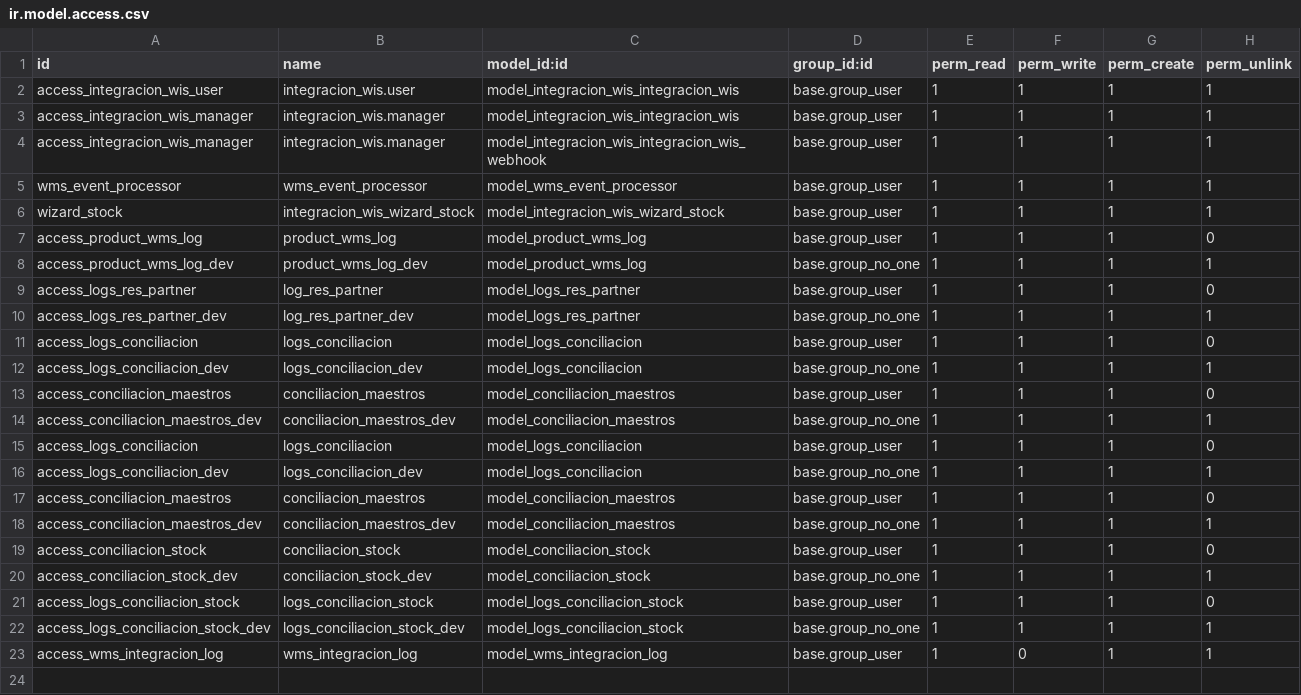
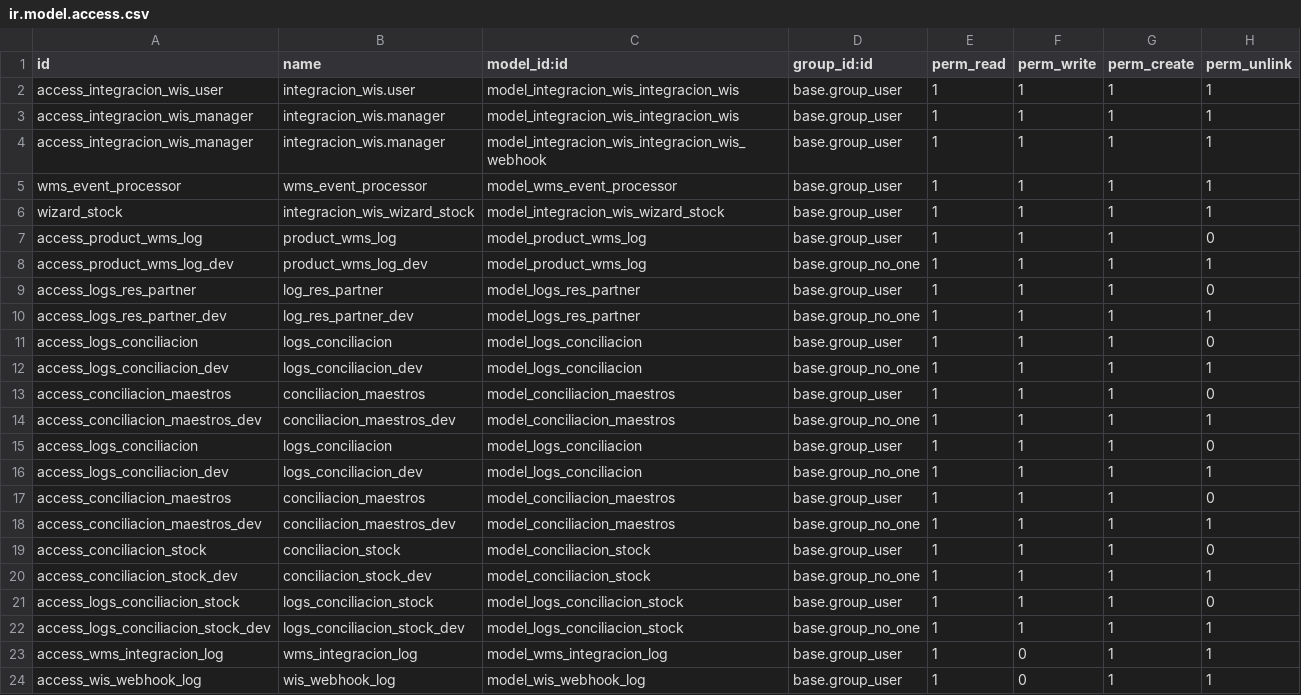
Before and after one commit to primateuy/WMS, a CSV file: integracion_wis/security/ir.model.access.csv, drawn as a sheet.

Commit message:
feat: logs de webhook, tipo de operación ya no harcodeado y codigo de empresa para la api

```diff
--- a/integracion_wis/security/ir.model.access.csv
+++ b/integracion_wis/security/ir.model.access.csv
@@ -23 +23,2 @@ access_logs_conciliacion_stock_dev,logs_conciliacion_stock_dev,model_logs_concil
 access_wms_integracion_log,wms_integracion_log,model_wms_integracion_log,base.group_user,1,0,1,1
+access_wis_webhook_log,wis_webhook_log,model_wis_webhook_log,base.group_user,1,0,1,1
```
Also changed, not shown: 14 other files.
